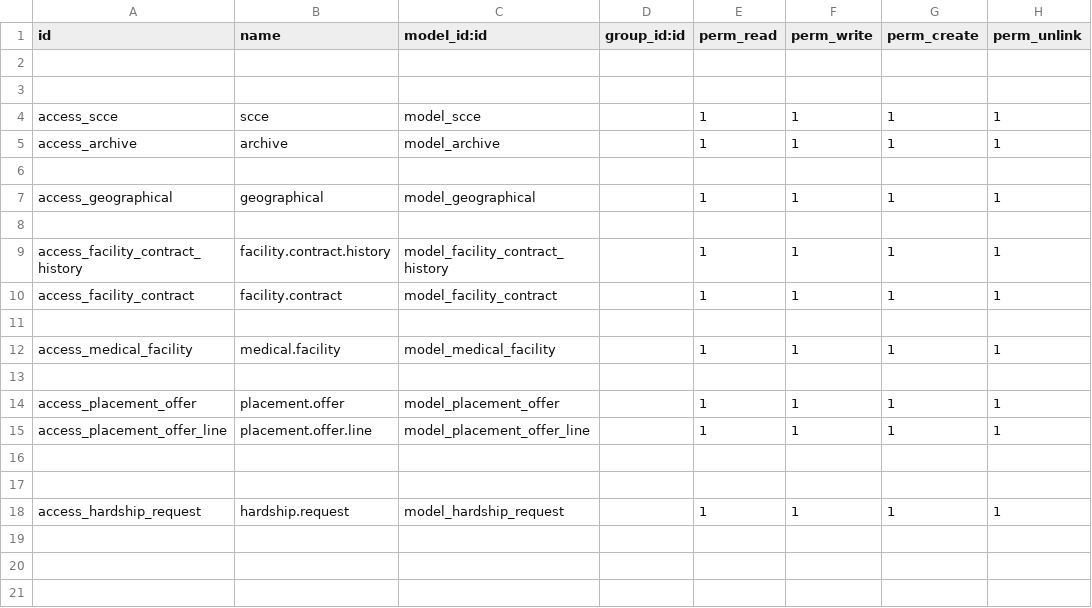
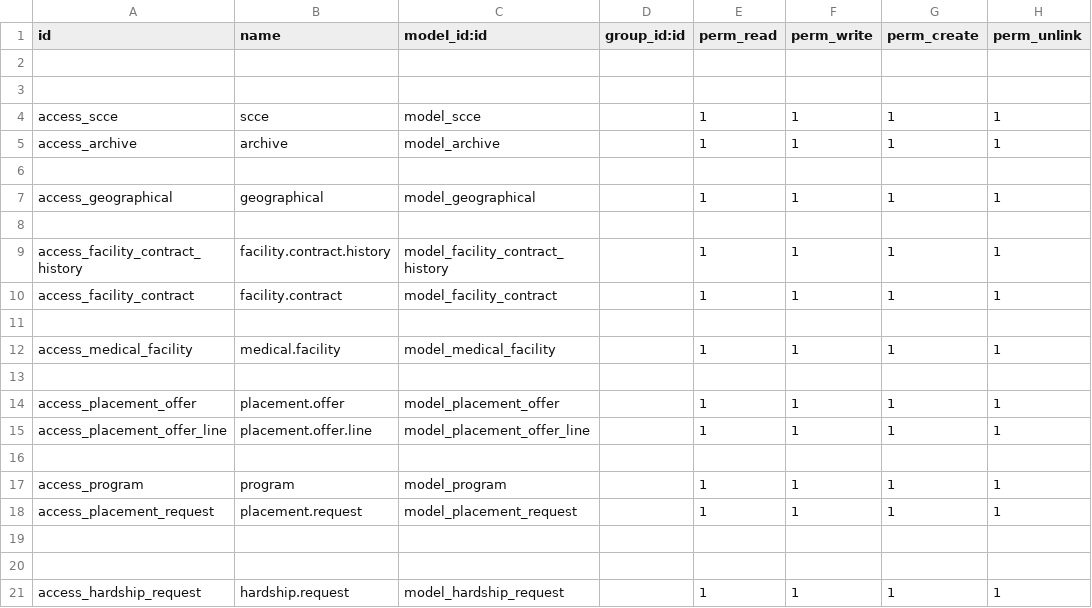
Before and after one commit to Tree-Project-USA/Clinical-Education-Tree, a CSV file: clinical_decision_making/security/ir.model.access.csv, drawn as a sheet.

```diff
--- a/clinical_decision_making/security/ir.model.access.csv
+++ b/clinical_decision_making/security/ir.model.access.csv
@@ -16,2 +16,5 @@ access_placement_offer_line,placement.offer.line,model_placement_offer_line,,1,1
 
+access_program,program,model_program,,1,1,1,1
+access_placement_request,placement.request,model_placement_request,,1,1,1,1
+
 
```
Also changed, not shown: 12 other files.
